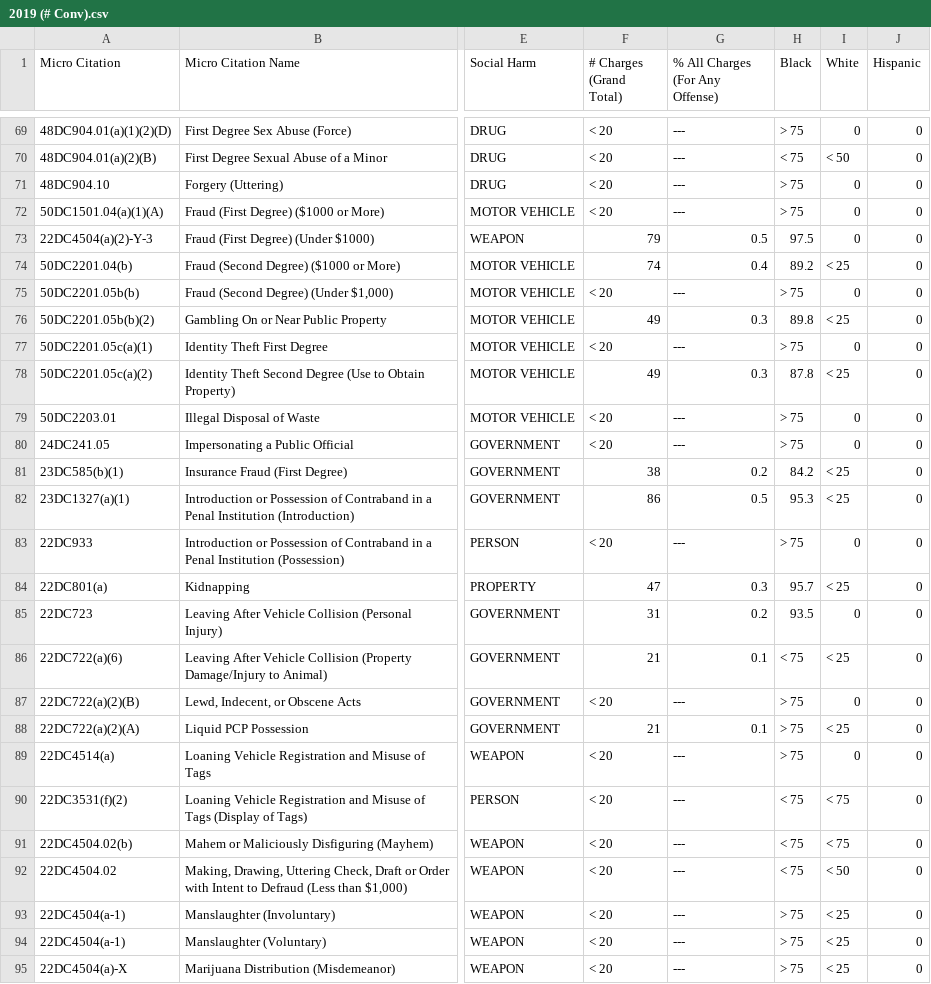
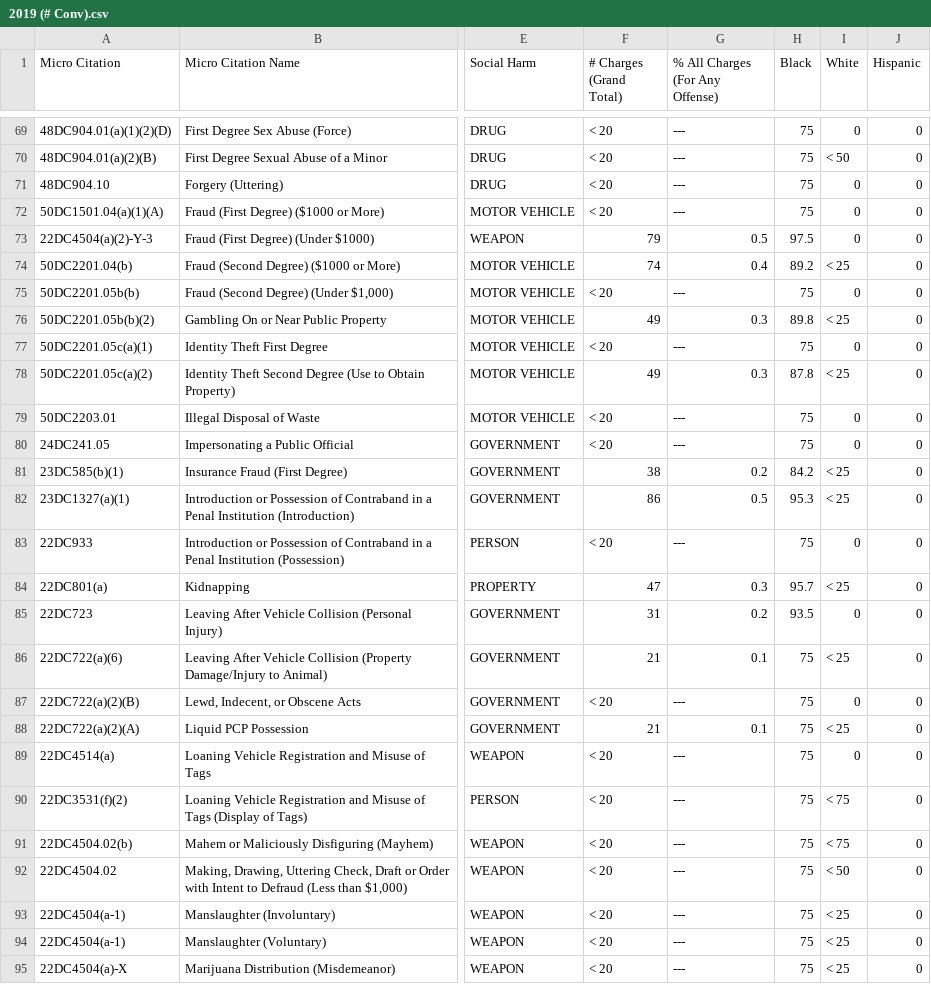
Before and after one commit to mika222666/ds440, a CSV file: 2019 (# Conv).csv, drawn as a sheet; only a part is shown, gaps mark what is left out; the diff covers the shown part only; the diff names each change by its address in the sheet, - before the commit and + after, or states it on an @@ line.

```diff
--- a/2019 (# Conv).csv
+++ b/2019 (# Conv).csv
-H69 (Black): > 75
+H69 (Black): 75
-H70 (Black): < 75
+H70 (Black): 75
-H71:H72 (Black): > 75
+H71:H72 (Black): 75
-H75 (Black): > 75
+H75 (Black): 75
-H77 (Black): > 75
+H77 (Black): 75
-H79:H80 (Black): > 75
+H79:H80 (Black): 75
-H83 (Black): > 75
+H83 (Black): 75
-H86 (Black): < 75
+H86 (Black): 75
-H87:H89 (Black): > 75
+H87:H89 (Black): 75
-H90:H92 (Black): < 75
+H90:H92 (Black): 75
-H93:H95 (Black): > 75
+H93:H95 (Black): 75
```
Also changed, not shown: 76 edited cells elsewhere in this file.
